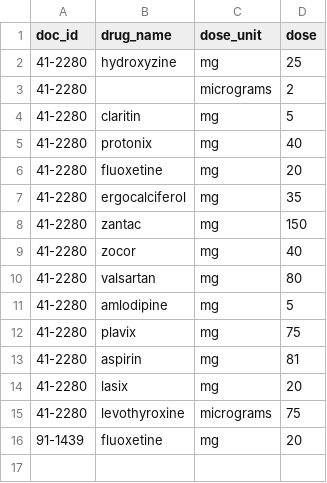
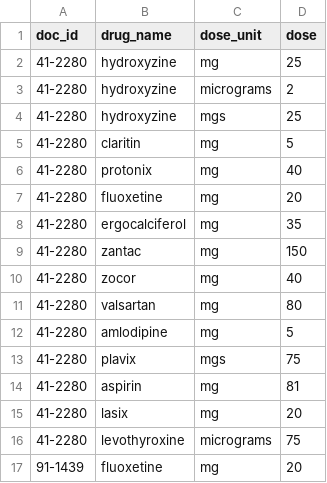
Before and after one commit to Angelaaaaa/NLP_clinical, a CSV file: src/persons.csv, drawn as a sheet.

```diff
--- a/src/persons.csv
+++ b/src/persons.csv
@@ -2,3 +2,4 @@ doc_id,drug_name,dose_unit,dose
 41-2280,hydroxyzine,mg,25
-41-2280,,micrograms,2
+41-2280,hydroxyzine,micrograms,2
+41-2280,hydroxyzine,mgs,25
 41-2280,claritin,mg,5
@@ -11,3 +12,3 @@ doc_id,drug_name,dose_unit,dose
 41-2280,amlodipine,mg,5
-41-2280,plavix,mg,75
+41-2280,plavix,mgs,75
 41-2280,aspirin,mg,81
```
Also changed, not shown: 4 other files.
